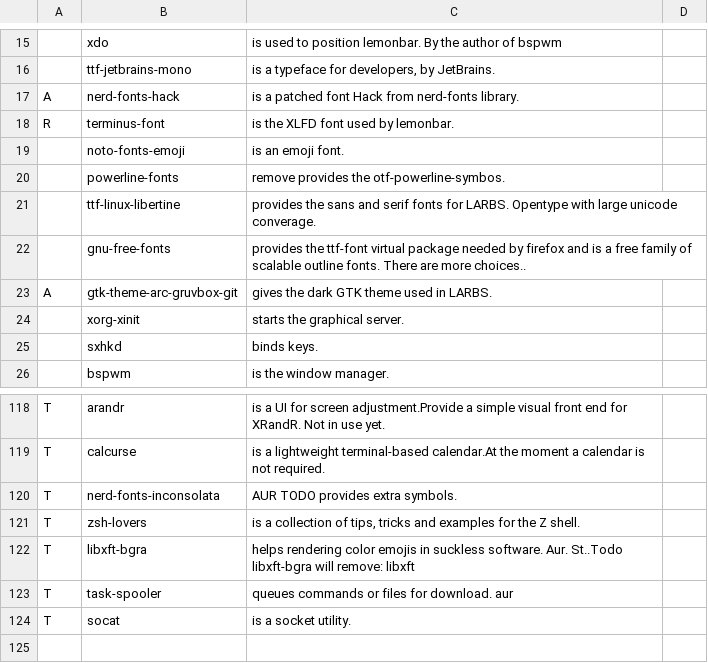
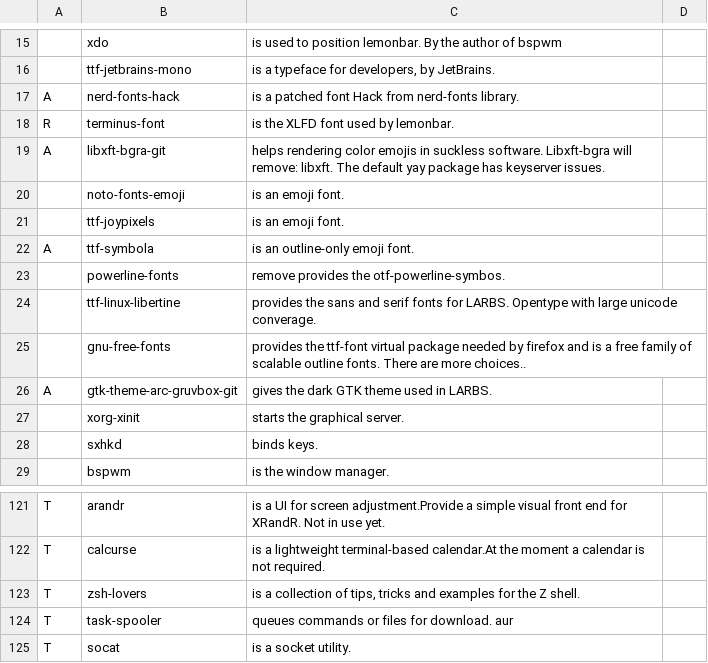
Before and after one commit to abeldekat/dotfiles, a CSV file: stow-always-base/.config/pkglist/progs.csv, drawn as a sheet; only a part is shown, gaps mark what is left out; removed rows and columns are numbered as before the commit, all else as after; the diff names each change by its address in the sheet, - before the commit and + after, or states it on an @@ line.

Commit message:
St emoji support

```diff
--- a/stow-always-base/.config/pkglist/progs.csv
+++ b/stow-always-base/.config/pkglist/progs.csv
+row 19: A | libxft-bgra-git | helps rendering color emojis in suckless software. Libxft-bgra will remove: libxft. The default yay package has keyserver issues.
+row 21:  | ttf-joypixels | is an emoji font.
+row 22: A | ttf-symbola | is an outline-only emoji font.
-row 120: T | nerd-fonts-inconsolata | AUR TODO provides extra symbols.
-row 122: T | libxft-bgra | helps rendering color emojis in suckless software. Aur. St..Todo libxft-bgra will remove: libxft
```
Also changed, not shown: 1 other file.
